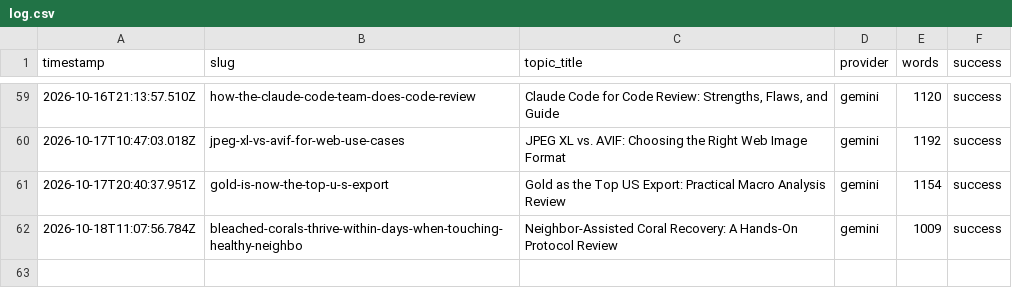
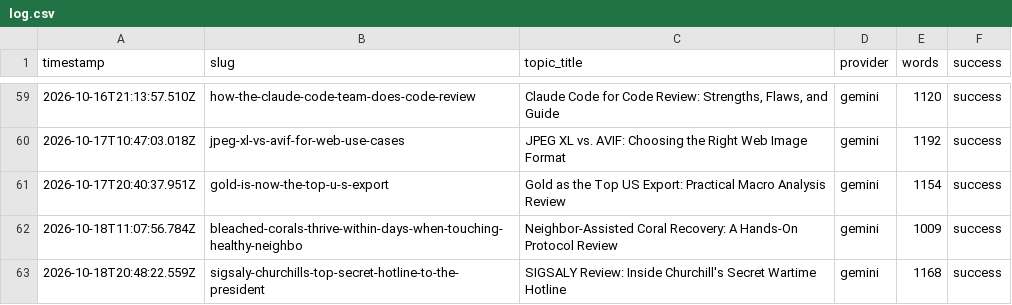
Before and after one commit to haxno2004-wq/aitoollab-autopilot, a CSV file: state/aitoollab/log.csv, drawn as a sheet; only a part is shown, gaps mark what is left out; the diff names each change by its address in the sheet, - before the commit and + after, or states it on an @@ line.

```diff
--- a/state/aitoollab/log.csv
+++ b/state/aitoollab/log.csv
+row 63: 2026-10-18T20:48:22.559Z | sigsaly-churchills-top-secret-hotline-to-the-president | SIGSALY Review: Inside Churchill's Secret Wartime Hotline | gemini | 1168 | success
```
Also changed, not shown: 6 other files.
